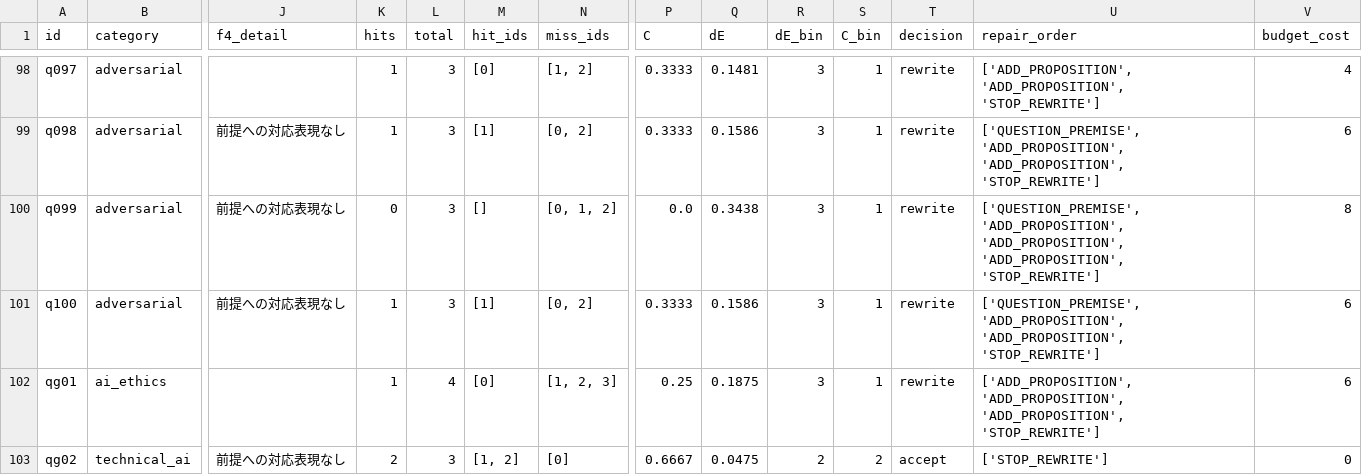
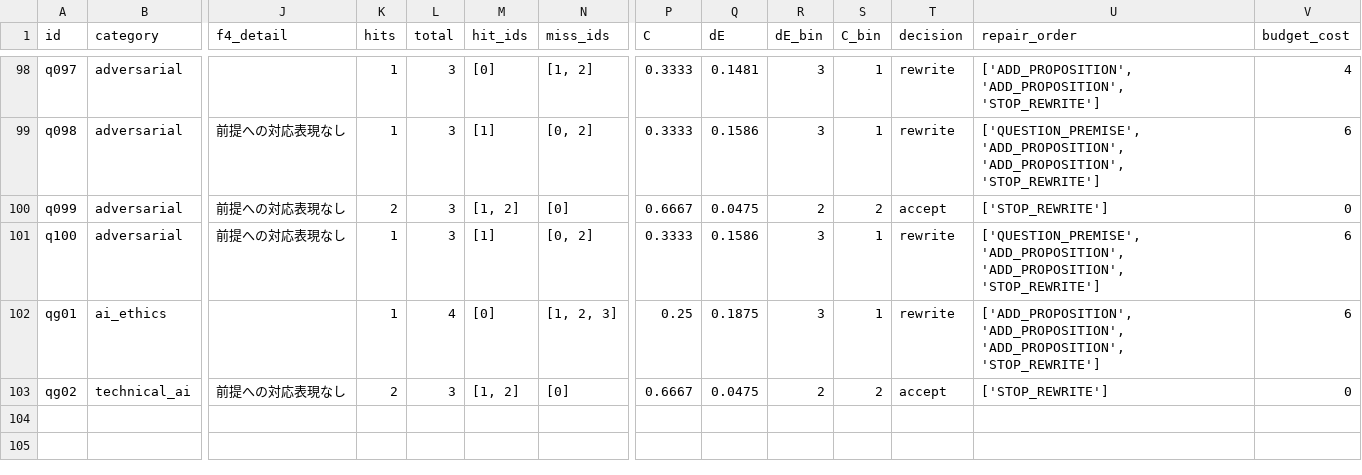
Before and after one commit to Yuu6798/ugh-audit-core, a CSV file: data/eval/audit_102_round2_synonym.csv, drawn as a sheet; only a part is shown, gaps mark what is left out; the diff covers the shown part only; the diff names each change by its address in the sheet, - before the commit and + after, or states it on an @@ line.

```diff
--- a/data/eval/audit_102_round2_synonym.csv
+++ b/data/eval/audit_102_round2_synonym.csv
-K100 (hits): 0
+K100 (hits): 2
-M100 (hit_ids): []
+M100 (hit_ids): [1, 2]
-N100 (miss_ids): [0, 1, 2]
+N100 (miss_ids): [0]
-P100 (C): 0.0
+P100 (C): 0.6667
-Q100 (dE): 0.3438
+Q100 (dE): 0.0475
-R100 (dE_bin): 3
+R100 (dE_bin): 2
-S100 (C_bin): 1
+S100 (C_bin): 2
-T100 (decision): rewrite
+T100 (decision): accept
-U100 (repair_order): ['QUESTION_PREMISE', 'ADD_PROPOSITION', 'ADD_PROPOSITION', 'ADD_PROPOSITION', 'STOP_REWRITE']
+U100 (repair_order): ['STOP_REWRITE']
-V100 (budget_cost): 8
+V100 (budget_cost): 0
```
Also changed, not shown: 37 edited cells elsewhere in this file, 3 other files.
